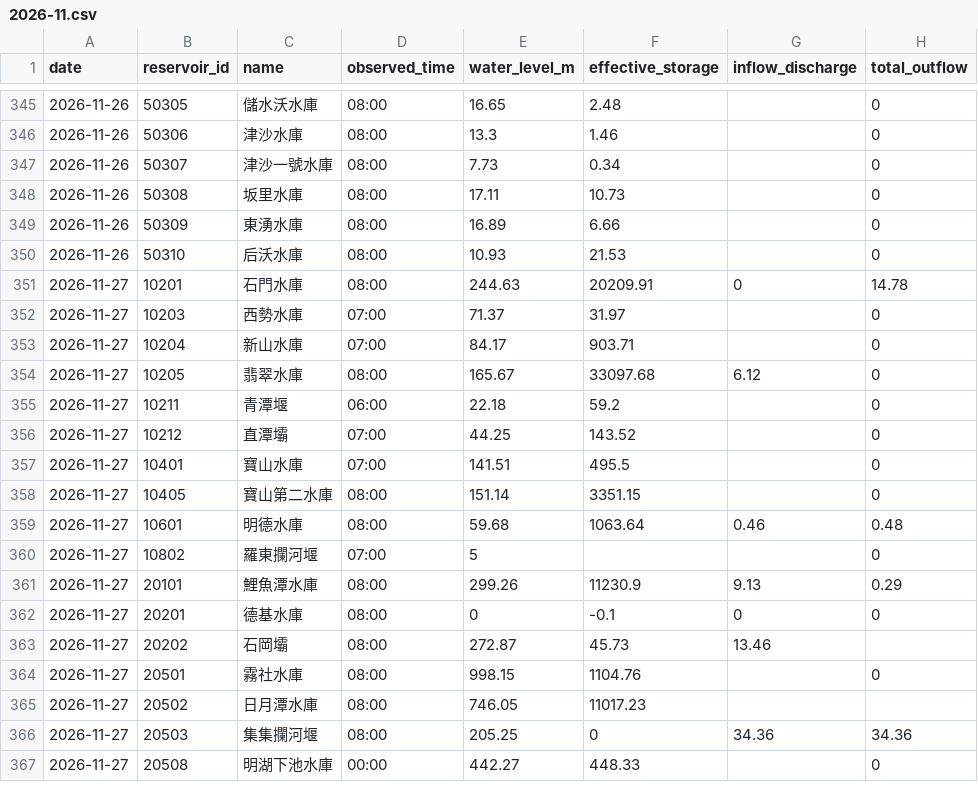
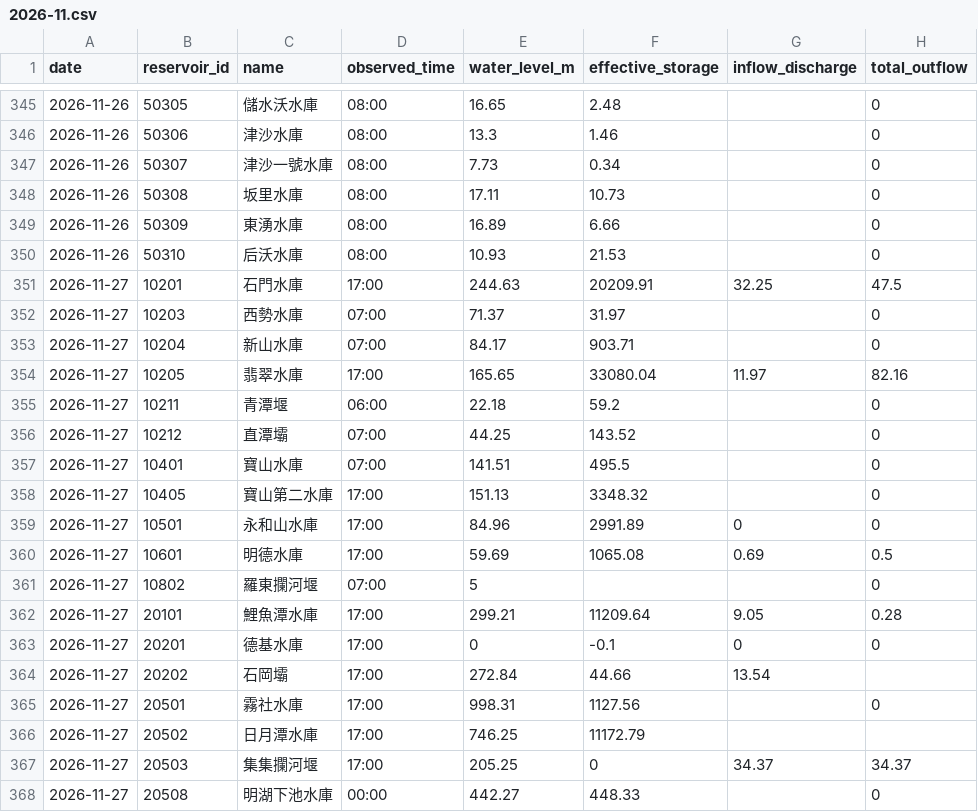
Before and after one commit to MouMouHsu/taiwan-reservoirs, a CSV file: data/realtime/2026-11.csv, drawn as a sheet; only a part is shown, gaps mark what is left out; the diff covers the shown part only.

```diff
--- a/data/realtime/2026-11.csv
+++ b/data/realtime/2026-11.csv
@@ -350,6 +350,6 @@ date,reservoir_id,name,observed_time,water_level_m,effective_storage,inflow_disc
 2026-11-26,50310,后沃水庫,08:00,10.93,21.53,,0
-2026-11-27,10201,石門水庫,08:00,244.63,20209.91,0,14.78
+2026-11-27,10201,石門水庫,17:00,244.63,20209.91,32.25,47.5
 2026-11-27,10203,西勢水庫,07:00,71.37,31.97,,0
 2026-11-27,10204,新山水庫,07:00,84.17,903.71,,0
-2026-11-27,10205,翡翠水庫,08:00,165.67,33097.68,6.12,0
+2026-11-27,10205,翡翠水庫,17:00,165.65,33080.04,11.97,82.16
 2026-11-27,10211,青潭堰,06:00,22.18,59.2,,0
@@ -357,11 +357,12 @@ date,reservoir_id,name,observed_time,water_level_m,effective_storage,inflow_disc
 2026-11-27,10401,寶山水庫,07:00,141.51,495.5,,0
-2026-11-27,10405,寶山第二水庫,08:00,151.14,3351.15,,0
-2026-11-27,10601,明德水庫,08:00,59.68,1063.64,0.46,0.48
+2026-11-27,10405,寶山第二水庫,17:00,151.13,3348.32,,0
+2026-11-27,10501,永和山水庫,17:00,84.96,2991.89,0,0
+2026-11-27,10601,明德水庫,17:00,59.69,1065.08,0.69,0.5
 2026-11-27,10802,羅東攔河堰,07:00,5,,,0
-2026-11-27,20101,鯉魚潭水庫,08:00,299.26,11230.9,9.13,0.29
-2026-11-27,20201,德基水庫,08:00,0,-0.1,0,0
-2026-11-27,20202,石岡壩,08:00,272.87,45.73,13.46,
-2026-11-27,20501,霧社水庫,08:00,998.15,1104.76,,0
-2026-11-27,20502,日月潭水庫,08:00,746.05,11017.23,,
-2026-11-27,20503,集集攔河堰,08:00,205.25,0,34.36,34.36
+2026-11-27,20101,鯉魚潭水庫,17:00,299.21,11209.64,9.05,0.28
+2026-11-27,20201,德基水庫,17:00,0,-0.1,0,0
+2026-11-27,20202,石岡壩,17:00,272.84,44.66,13.54,
+2026-11-27,20501,霧社水庫,17:00,998.31,1127.56,,0
+2026-11-27,20502,日月潭水庫,17:00,746.25,11172.79,,
+2026-11-27,20503,集集攔河堰,17:00,205.25,0,34.37,34.37
 2026-11-27,20508,明湖下池水庫,00:00,442.27,448.33,,0
```
Also changed, not shown: 7 added rows and 24 edited cells elsewhere in this file, data/daily/2026-11.csv.
